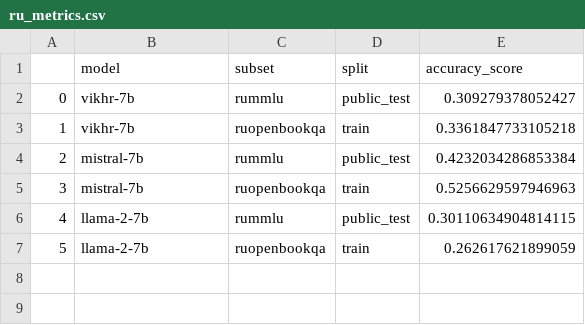
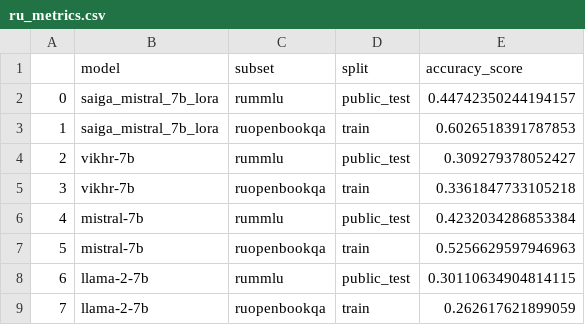
Before and after one commit to DenisovNikita/long_context_LLMs, a CSV file: artifacts/metrics/ru_metrics.csv, drawn as a sheet; addresses are those after the commit; the diff names each change by its address in the sheet, - before the commit and + after, or states it on an @@ line.

Commit message:
Add saiga results

```diff
--- a/artifacts/metrics/ru_metrics.csv
+++ b/artifacts/metrics/ru_metrics.csv
+row 2: 0 | saiga_mistral_7b_lora | rummlu | public_test | 0.44742350244194157
+row 3: 1 | saiga_mistral_7b_lora | ruopenbookqa | train | 0.6026518391787853
@@ column A renumbered from row 4 down @@
```
